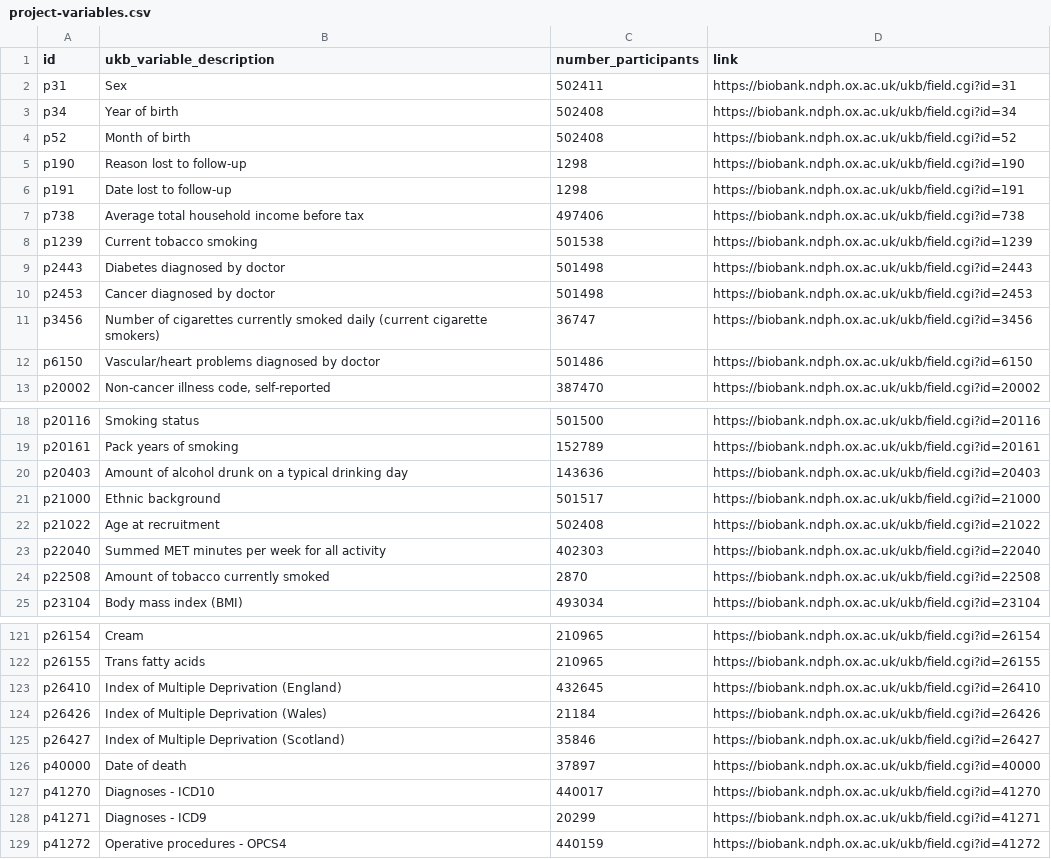
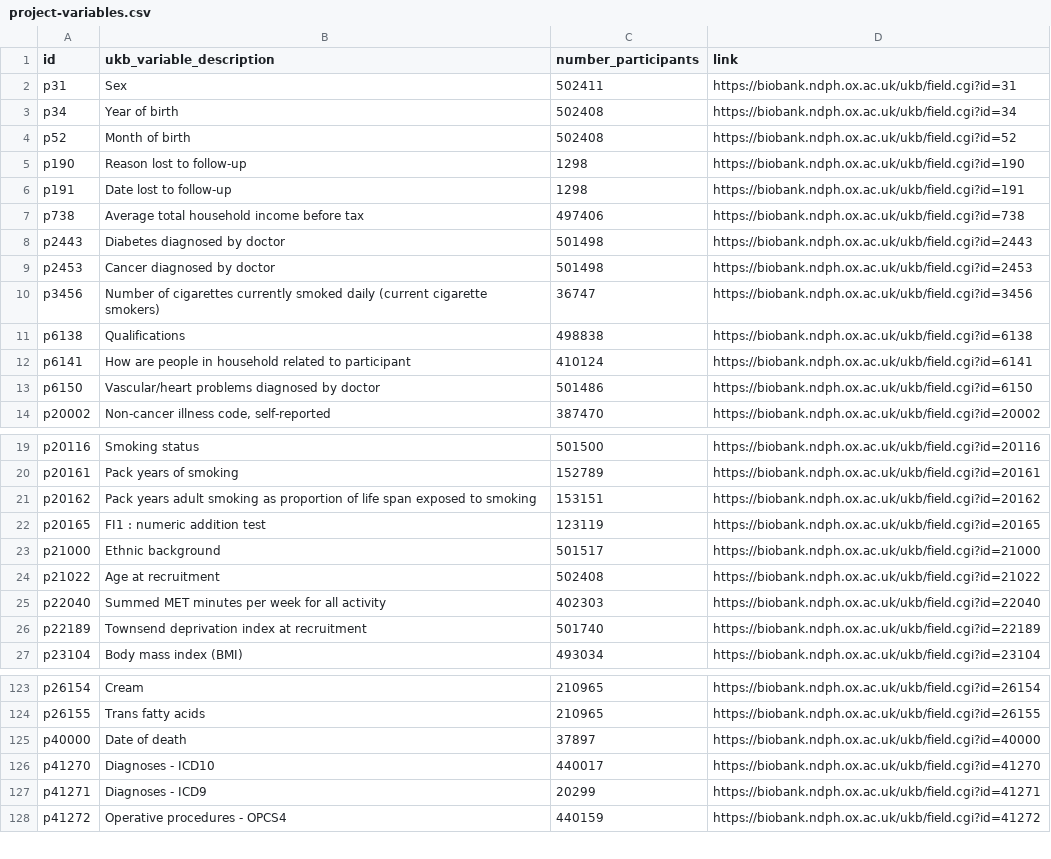
Before and after one commit to steno-aarhus/leha, a CSV file: data-raw/project-variables.csv, drawn as a sheet; only a part is shown, gaps mark what is left out.

Commit message:
updated variables for project

```diff
--- a/data-raw/project-variables.csv
+++ b/data-raw/project-variables.csv
@@ -7,3 +7,2 @@ p191,Date lost to follow-up,1298,https://biobank.ndph.ox.ac.uk/ukb/field.cgi?id=
 p738,Average total household income before tax,497406,https://biobank.ndph.ox.ac.uk/ukb/field.cgi?id=738
-p1239,Current tobacco smoking,501538,https://biobank.ndph.ox.ac.uk/ukb/field.cgi?id=1239
 p2443,Diabetes diagnosed by doctor,501498,https://biobank.ndph.ox.ac.uk/ukb/field.cgi?id=2443
@@ -11,2 +10,4 @@ p2453,Cancer diagnosed by doctor,501498,https://biobank.ndph.ox.ac.uk/ukb/field.
 p3456,Number of cigarettes currently smoked daily (current cigarette smokers),36747,https://biobank.ndph.ox.ac.uk/ukb/field.cgi?id=3456
+p6138,Qualifications,498838,https://biobank.ndph.ox.ac.uk/ukb/field.cgi?id=6138
+p6141,How are people in household related to participant,410124,https://biobank.ndph.ox.ac.uk/ukb/field.cgi?id=6141
 p6150,Vascular/heart problems diagnosed by doctor,501486,https://biobank.ndph.ox.ac.uk/ukb/field.cgi?id=6150
@@ -19,3 +20,4 @@ p20116,Smoking status,501500,https://biobank.ndph.ox.ac.uk/ukb/field.cgi?id=2011
 p20161,Pack years of smoking,152789,https://biobank.ndph.ox.ac.uk/ukb/field.cgi?id=20161
-p20403,Amount of alcohol drunk on a typical drinking day,143636,https://biobank.ndph.ox.ac.uk/ukb/field.cgi?id=20403
+p20162,Pack years adult smoking as proportion of life span exposed to smoking,153151,https://biobank.ndph.ox.ac.uk/ukb/field.cgi?id=20162
+p20165,FI1 : numeric addition test,123119,https://biobank.ndph.ox.ac.uk/ukb/field.cgi?id=20165
 p21000,Ethnic background,501517,https://biobank.ndph.ox.ac.uk/ukb/field.cgi?id=21000
@@ -23,3 +25,3 @@ p21022,Age at recruitment,502408,https://biobank.ndph.ox.ac.uk/ukb/field.cgi?id=
 p22040,Summed MET minutes per week for all activity,402303,https://biobank.ndph.ox.ac.uk/ukb/field.cgi?id=22040
-p22508,Amount of tobacco currently smoked,2870,https://biobank.ndph.ox.ac.uk/ukb/field.cgi?id=22508
+p22189,Townsend deprivation index at recruitment,501740,https://biobank.ndph.ox.ac.uk/ukb/field.cgi?id=22189
 p23104,Body mass index (BMI),493034,https://biobank.ndph.ox.ac.uk/ukb/field.cgi?id=23104
@@ -122,5 +124,2 @@ p26154,Cream,210965,https://biobank.ndph.ox.ac.uk/ukb/field.cgi?id=26154
 p26155,Trans fatty acids,210965,https://biobank.ndph.ox.ac.uk/ukb/field.cgi?id=26155
-p26410,Index of Multiple Deprivation (England),432645,https://biobank.ndph.ox.ac.uk/ukb/field.cgi?id=26410
-p26426,Index of Multiple Deprivation (Wales),21184,https://biobank.ndph.ox.ac.uk/ukb/field.cgi?id=26426
-p26427,Index of Multiple Deprivation (Scotland),35846,https://biobank.ndph.ox.ac.uk/ukb/field.cgi?id=26427
 p40000,Date of death,37897,https://biobank.ndph.ox.ac.uk/ukb/field.cgi?id=40000
```
